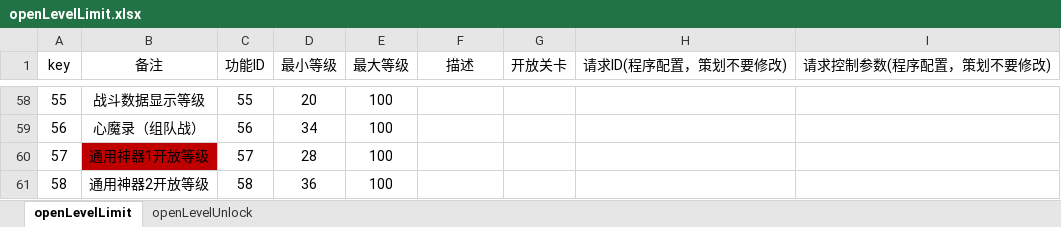
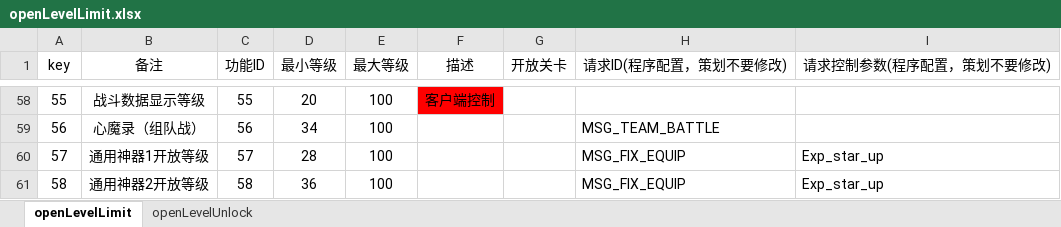
Before and after one commit to cietwwl/Server-1, an Excel workbook: server/FSApp/doc/功能开放/openLevelLimit.xlsx, sheet openLevelLimit, drawn as a sheet; only a part is shown, gaps mark what is left out; values as stored, in another font and other column widths than the file's, no borders; the diff covers the shown part only; the diff names each change by its address in the sheet, - before the commit and + after, or states it on an @@ line.

```diff
--- a/server/FSApp/doc/功能开放/openLevelLimit.xlsx (sheet openLevelLimit)
+++ b/server/FSApp/doc/功能开放/openLevelLimit.xlsx (sheet openLevelLimit)
-F58 (描述): (empty)
+F58 (描述): 客户端控制
-F58 fill: none
+F58 fill: #FF0000
-H59 (请求ID(程序配置，策划不要修改)): (empty)
+H59 (请求ID(程序配置，策划不要修改)): MSG_TEAM_BATTLE
-B60 fill: #C00000
+B60 fill: none
-H60:H61 (请求ID(程序配置，策划不要修改)): (empty)
+H60:H61 (请求ID(程序配置，策划不要修改)): MSG_FIX_EQUIP
-I60:I61 (请求控制参数(程序配置，策划不要修改)): (empty)
+I60:I61 (请求控制参数(程序配置，策划不要修改)): Exp_star_up
```
Also changed, not shown: 64 edited cells and cell formats elsewhere in this sheet, 1 other file.
